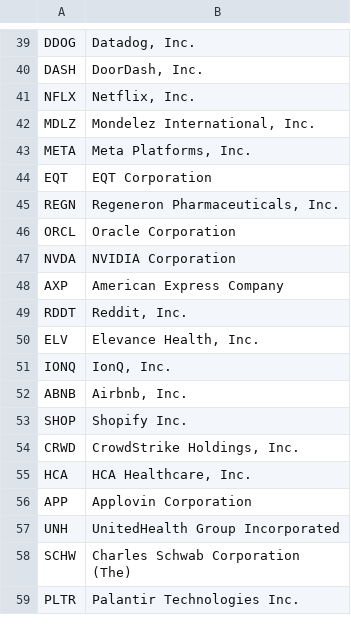
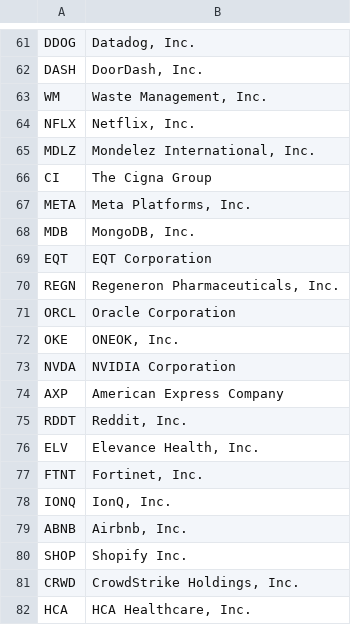
Before and after one commit to sieginglion/screener, a CSV file: long.u.csv, drawn as a sheet; only a part is shown, gaps mark what is left out; the shorter side is filled out with more unchanged rows; the diff covers the shown part only; the diff names each change by its address in the sheet, - before the commit and + after, or states it on an @@ line.

```diff
--- a/long.u.csv
+++ b/long.u.csv
+row 63: WM | Waste Management, Inc.
+row 66: CI | The Cigna Group
+row 68: MDB | MongoDB, Inc.
+row 72: OKE | ONEOK, Inc.
+row 77: FTNT | Fortinet, Inc.
```
Also changed, not shown: 29 added rows and 2 removed rows elsewhere in this file, power.u.csv, 1 other file.
